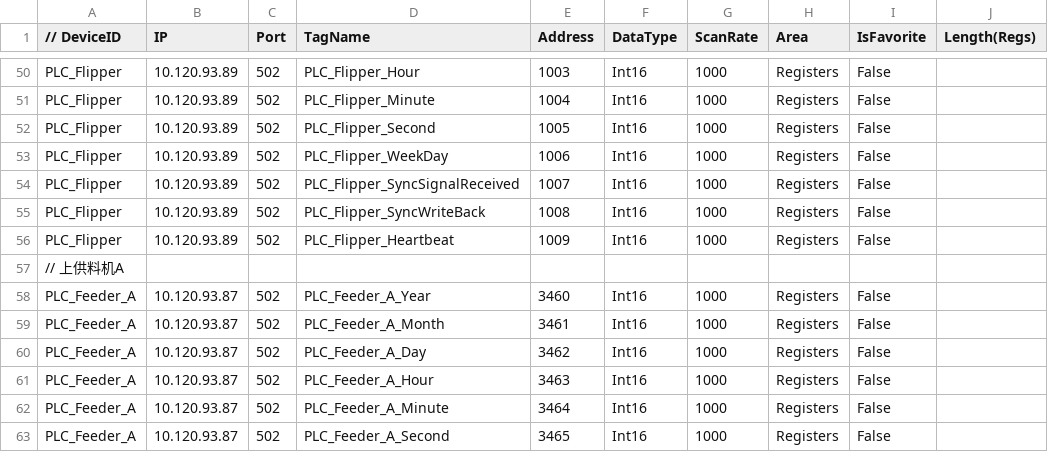
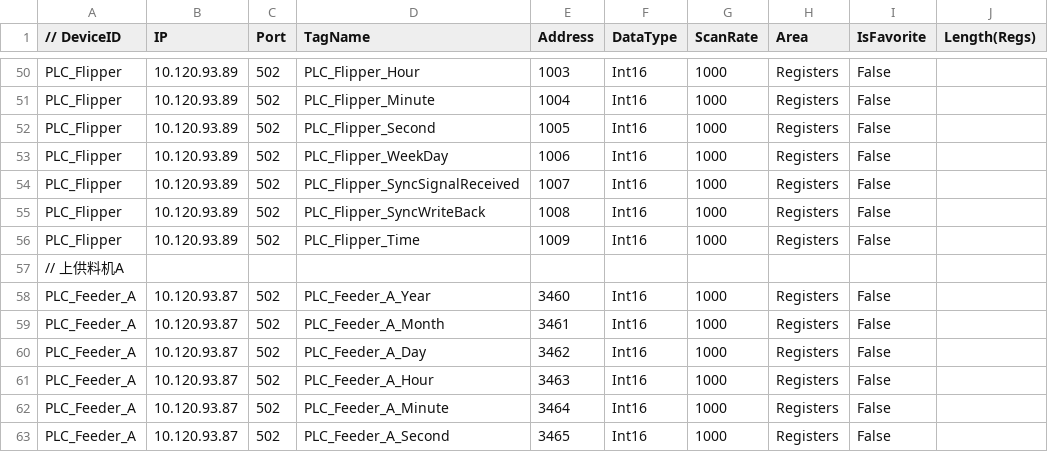
Before and after one commit to buweihao/MidOnline, a CSV file: BasicRegionNavigation/Configs/config.csv, drawn as a sheet; only a part is shown, gaps mark what is left out; the diff covers the shown part only.

```diff
--- a/BasicRegionNavigation/Configs/config.csv
+++ b/BasicRegionNavigation/Configs/config.csv
@@ -55,3 +55,3 @@ PLC_Flipper,10.120.93.89,502, PLC_Flipper_SyncSignalReceived,1007, Int16,1000, R
 PLC_Flipper,10.120.93.89,502, PLC_Flipper_SyncWriteBack,1008, Int16,1000, Registers, False,
-PLC_Flipper,10.120.93.89,502, PLC_Flipper_Heartbeat,1009, Int16,1000, Registers, False,
+PLC_Flipper,10.120.93.89,502, PLC_Flipper_Time,1009, Int16,1000, Registers, False,
 // 上供料机A,,,,,,,,,
```
Also changed, not shown: 4 added rows and 6 edited cells elsewhere in this file, 9 other files.
